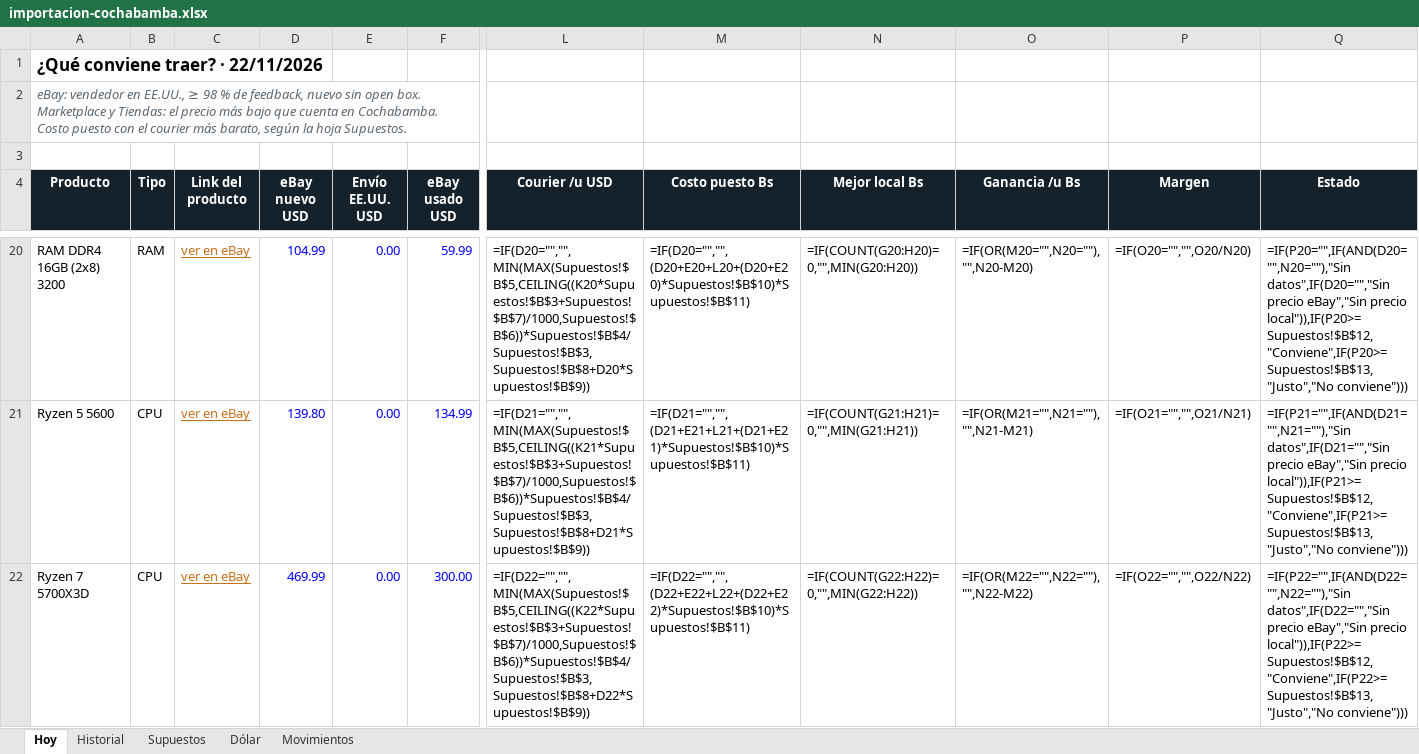
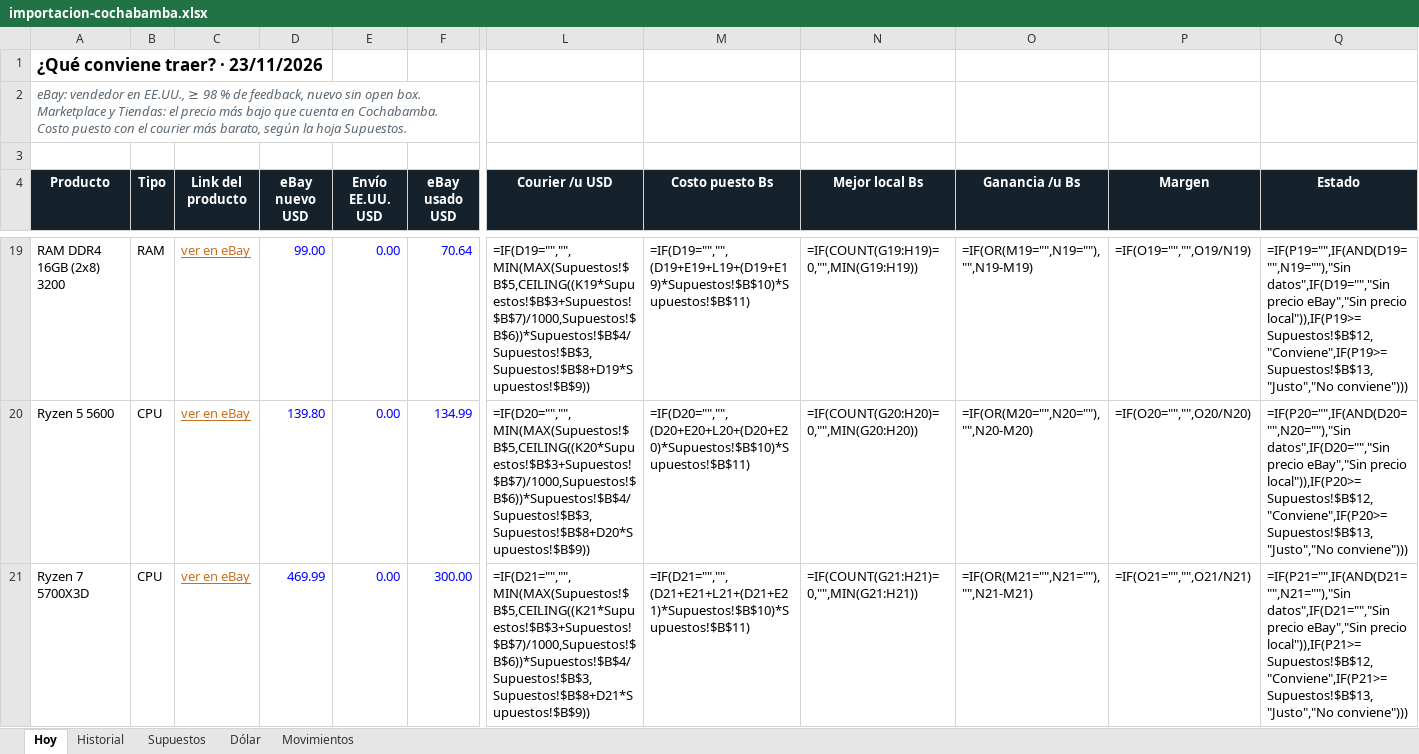
Before and after one commit to Santi491/Claude-, an Excel workbook: importacion-cochabamba.xlsx, sheet Hoy, drawn as a sheet; only a part is shown, gaps mark what is left out; values as stored, in another font and other column widths than the file's, no borders; formulas without a stored value are shown as written; conditional formats and table styles not drawn; addresses are those after the commit; the diff covers the shown part only; the diff names each change by its address in the sheet, - before the commit and + after, or states it on an @@ line.

```diff
--- a/importacion-cochabamba.xlsx (sheet Hoy)
+++ b/importacion-cochabamba.xlsx (sheet Hoy)
-A1 (Producto): ¿Qué conviene traer? · 22/11/2026
+A1 (Producto): ¿Qué conviene traer? · 23/11/2026
-D19 (eBay nuevo USD): 104.99
+D19 (eBay nuevo USD): 99.00
-F19 (eBay usado USD): 59.99
+F19 (eBay usado USD): 70.64
-L19 (Courier /u USD): =IF(D20="","",MIN(MAX(Supuestos!$B$5,CEILING((K20*Supuestos!$B$3+Supuestos!$B$7)/1000,Supuestos!$B$6))*Supuestos!$B$4/Supuestos!$B$3,Supuestos!$B$8+D20*Supuestos!$B$9))
+L19 (Courier /u USD): =IF(D19="","",MIN(MAX(Supuestos!$B$5,CEILING((K19*Supuestos!$B$3+Supuestos!$B$7)/1000,Supuestos!$B$6))*Supuestos!$B$4/Supuestos!$B$3,Supuestos!$B$8+D19*Supuestos!$B$9))
-M19 (Costo puesto Bs): =IF(D20="","",(D20+E20+L20+(D20+E20)*Supuestos!$B$10)*Supuestos!$B$11)
+M19 (Costo puesto Bs): =IF(D19="","",(D19+E19+L19+(D19+E19)*Supuestos!$B$10)*Supuestos!$B$11)
-N19 (Mejor local Bs): =IF(COUNT(G20:H20)=0,"",MIN(G20:H20))
+N19 (Mejor local Bs): =IF(COUNT(G19:H19)=0,"",MIN(G19:H19))
-O19 (Ganancia /u Bs): =IF(OR(M20="",N20=""),"",N20-M20)
+O19 (Ganancia /u Bs): =IF(OR(M19="",N19=""),"",N19-M19)
-P19 (Margen): =IF(O20="","",O20/N20)
+P19 (Margen): =IF(O19="","",O19/N19)
-Q19 (Estado): =IF(P20="",IF(AND(D20="",N20=""),"Sin datos",IF(D20="","Sin precio eBay","Sin precio local")),IF(P20>=Supuestos!$B$12,"Conviene",IF(P20>=Supuestos!$B$13,"Justo","No conviene")))
+Q19 (Estado): =IF(P19="",IF(AND(D19="",N19=""),"Sin datos",IF(D19="","Sin precio eBay","Sin precio local")),IF(P19>=Supuestos!$B$12,"Conviene",IF(P19>=Supuestos!$B$13,"Justo","No conviene")))
-L20 (Courier /u USD): =IF(D21="","",MIN(MAX(Supuestos!$B$5,CEILING((K21*Supuestos!$B$3+Supuestos!$B$7)/1000,Supuestos!$B$6))*Supuestos!$B$4/Supuestos!$B$3,Supuestos!$B$8+D21*Supuestos!$B$9))
+L20 (Courier /u USD): =IF(D20="","",MIN(MAX(Supuestos!$B$5,CEILING((K20*Supuestos!$B$3+Supuestos!$B$7)/1000,Supuestos!$B$6))*Supuestos!$B$4/Supuestos!$B$3,Supuestos!$B$8+D20*Supuestos!$B$9))
-M20 (Costo puesto Bs): =IF(D21="","",(D21+E21+L21+(D21+E21)*Supuestos!$B$10)*Supuestos!$B$11)
+M20 (Costo puesto Bs): =IF(D20="","",(D20+E20+L20+(D20+E20)*Supuestos!$B$10)*Supuestos!$B$11)
-N20 (Mejor local Bs): =IF(COUNT(G21:H21)=0,"",MIN(G21:H21))
+N20 (Mejor local Bs): =IF(COUNT(G20:H20)=0,"",MIN(G20:H20))
-O20 (Ganancia /u Bs): =IF(OR(M21="",N21=""),"",N21-M21)
+O20 (Ganancia /u Bs): =IF(OR(M20="",N20=""),"",N20-M20)
-P20 (Margen): =IF(O21="","",O21/N21)
+P20 (Margen): =IF(O20="","",O20/N20)
-Q20 (Estado): =IF(P21="",IF(AND(D21="",N21=""),"Sin datos",IF(D21="","Sin precio eBay","Sin precio local")),IF(P21>=Supuestos!$B$12,"Conviene",IF(P21>=Supuestos!$B$13,"Justo","No conviene")))
+Q20 (Estado): =IF(P20="",IF(AND(D20="",N20=""),"Sin datos",IF(D20="","Sin precio eBay","Sin precio local")),IF(P20>=Supuestos!$B$12,"Conviene",IF(P20>=Supuestos!$B$13,"Justo","No conviene")))
-L21 (Courier /u USD): =IF(D22="","",MIN(MAX(Supuestos!$B$5,CEILING((K22*Supuestos!$B$3+Supuestos!$B$7)/1000,Supuestos!$B$6))*Supuestos!$B$4/Supuestos!$B$3,Supuestos!$B$8+D22*Supuestos!$B$9))
+L21 (Courier /u USD): =IF(D21="","",MIN(MAX(Supuestos!$B$5,CEILING((K21*Supuestos!$B$3+Supuestos!$B$7)/1000,Supuestos!$B$6))*Supuestos!$B$4/Supuestos!$B$3,Supuestos!$B$8+D21*Supuestos!$B$9))
-M21 (Costo puesto Bs): =IF(D22="","",(D22+E22+L22+(D22+E22)*Supuestos!$B$10)*Supuestos!$B$11)
+M21 (Costo puesto Bs): =IF(D21="","",(D21+E21+L21+(D21+E21)*Supuestos!$B$10)*Supuestos!$B$11)
-N21 (Mejor local Bs): =IF(COUNT(G22:H22)=0,"",MIN(G22:H22))
+N21 (Mejor local Bs): =IF(COUNT(G21:H21)=0,"",MIN(G21:H21))
-O21 (Ganancia /u Bs): =IF(OR(M22="",N22=""),"",N22-M22)
+O21 (Ganancia /u Bs): =IF(OR(M21="",N21=""),"",N21-M21)
-P21 (Margen): =IF(O22="","",O22/N22)
+P21 (Margen): =IF(O21="","",O21/N21)
-Q21 (Estado): =IF(P22="",IF(AND(D22="",N22=""),"Sin datos",IF(D22="","Sin precio eBay","Sin precio local")),IF(P22>=Supuestos!$B$12,"Conviene",IF(P22>=Supuestos!$B$13,"Justo","No conviene")))
+Q21 (Estado): =IF(P21="",IF(AND(D21="",N21=""),"Sin datos",IF(D21="","Sin precio eBay","Sin precio local")),IF(P21>=Supuestos!$B$12,"Conviene",IF(P21>=Supuestos!$B$13,"Justo","No conviene")))
```
Also changed, not shown: 2 added rows, 2 removed rows and 32 edited cells elsewhere in this sheet, sheet Historial, sheet Movimientos, sheet Dólar, 13 other files.
